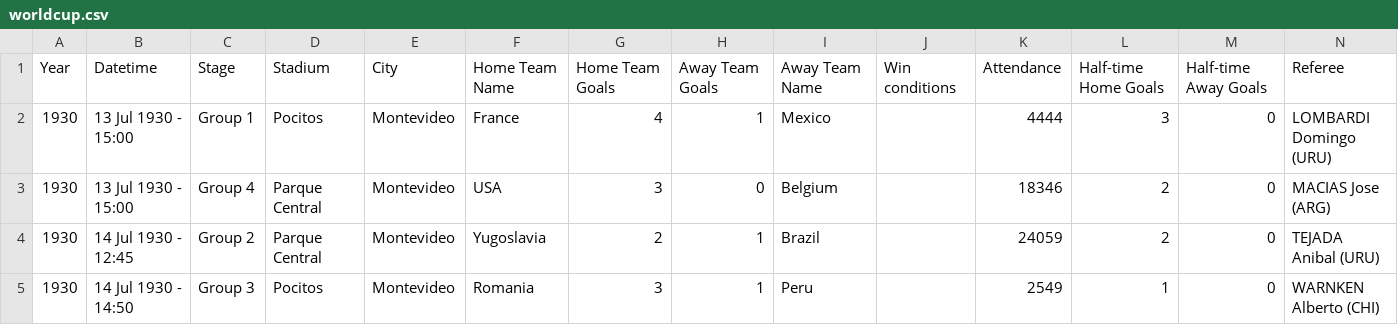
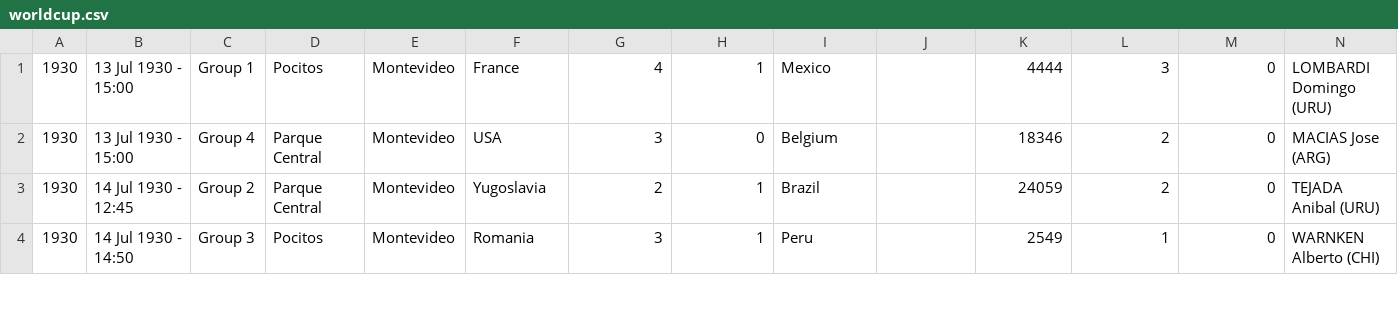
Before and after one commit to Masa97z/worldcup, a CSV file: app/src/main/assets/worldcup.csv, drawn as a sheet; only a part is shown; rows hold the shown columns only; the diff names each change by its address in the sheet, - before the commit and + after, or states it on an @@ line.

```diff
--- a/app/src/main/assets/worldcup.csv
+++ b/app/src/main/assets/worldcup.csv
-row 1: Year | Datetime | Stage | Stadium | City | Home Team Name | Home Team Goals | Away Team Goals | Away Team Name | Win conditions | Attendance | Half-time Home Goals | Half-time Away Goals | Referee
```
Also changed, not shown: 6 other files.
